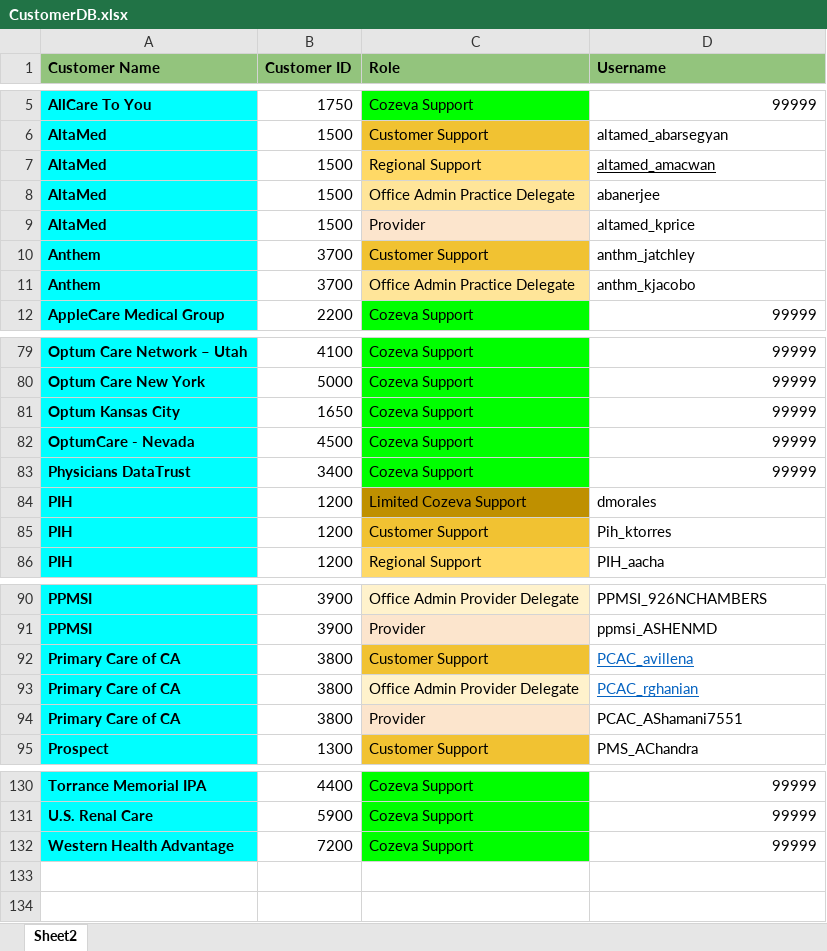
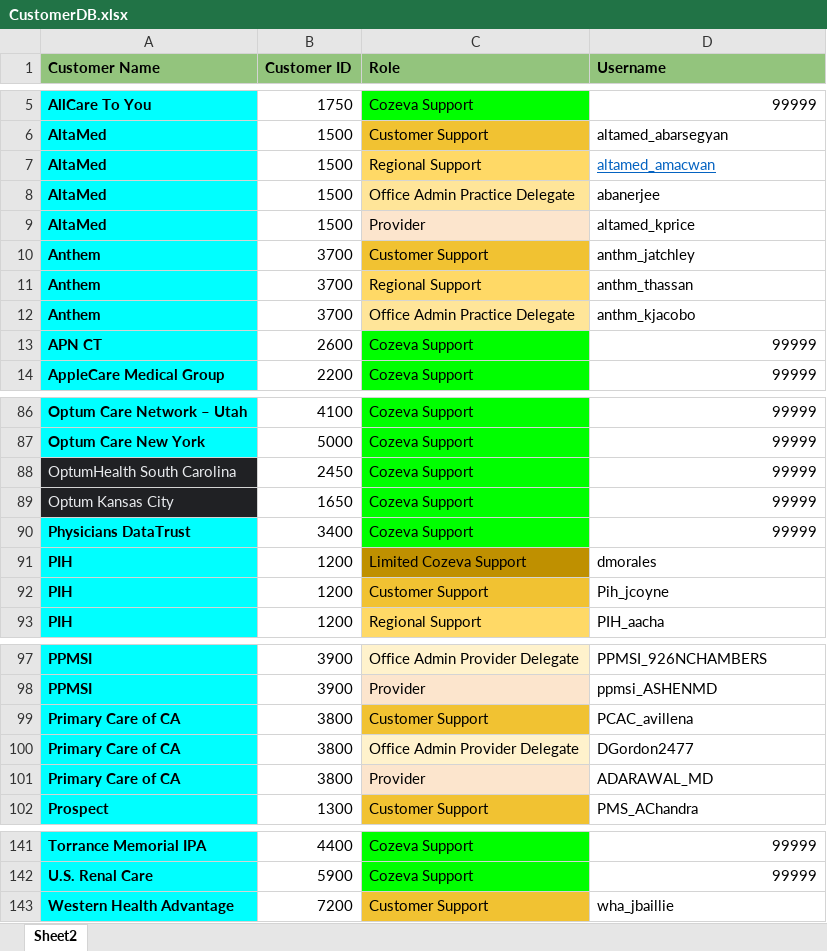
Before and after one commit to CozevaQA/RTVS_dist, an Excel workbook: assets/CustomerDB.xlsx, sheet Sheet2, drawn as a sheet; only a part is shown, gaps mark what is left out; values as stored, in another font and other column widths than the file's, no borders; addresses are those after the commit; the diff covers the shown part only; the diff names each change by its address in the sheet, - before the commit and + after, or states it on an @@ line.

```diff
--- a/assets/CustomerDB.xlsx (sheet Sheet2)
+++ b/assets/CustomerDB.xlsx (sheet Sheet2)
-D7 text colour: black
+D7 text colour: #0563C1
+row 11: Anthem | 3700 | Regional Support | anthm_thassan
+row 13: APN CT | 2600 | Cozeva Support | 99999
+row 88: OptumHealth South Carolina | 2450 | Cozeva Support | 99999
@@ A89 fill: #00FFFF → #202124, bold: on → off, text colour: black → #E8EAED @@
@@ row 82 moved to row 76: OptumCare - Nevada @@
-D92 (Username): Pih_ktorres
+D92 (Username): Pih_jcoyne
@@ D99:D100 underline: on → off, text colour: #0563C1 → black @@
-D100 (Username): PCAC_rghanian
+D100 (Username): DGordon2477
-D101 (Username): PCAC_AShamani7551
+D101 (Username): ADARAWAL_MD
-C143 (Role): Cozeva Support
+C143 (Role): Customer Support
-C143 fill: #00FF00
+C143 fill: #F1C232
-D143 (Username): 99999
+D143 (Username): wha_jbaillie
-D143 alignment: right
+D143 alignment: left
```
Also changed, not shown: 10 added rows, 2 removed rows, 1 moved row, 9 edited cells and cell formats elsewhere in this sheet, 2 other files.
